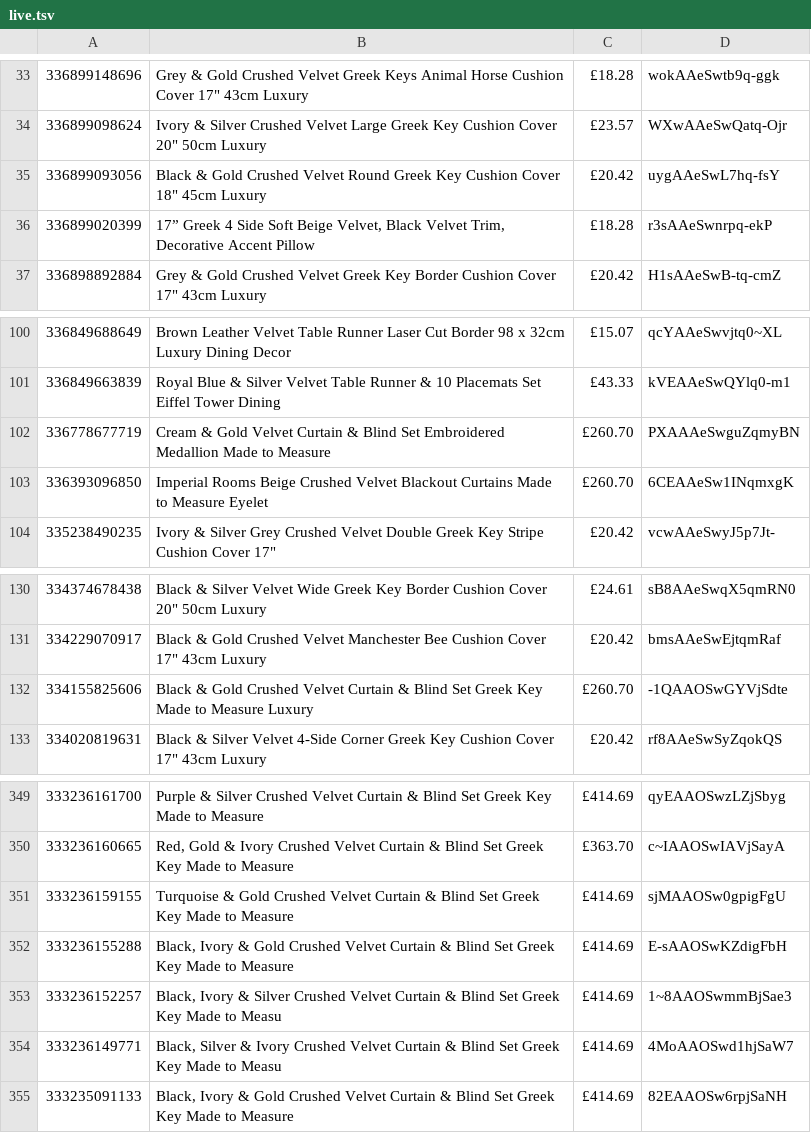
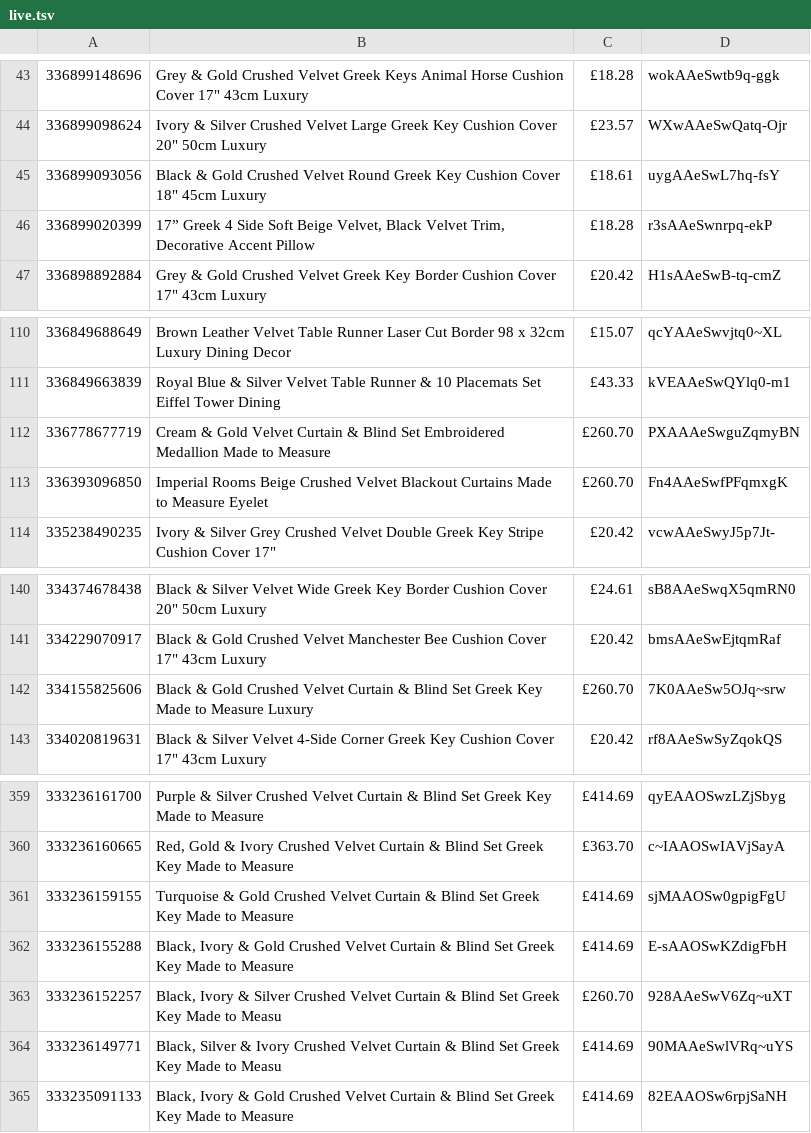
Before and after one commit to alfarash/alfarash-site, a TSV file: data/live.tsv, drawn as a sheet; only a part is shown, gaps mark what is left out; the diff covers the shown part only.

```diff
--- a/data/live.tsv
+++ b/data/live.tsv
@@ -34,3 +44,3 @@
 336899098624	Ivory & Silver Crushed Velvet Large Greek Key Cushion Cover 20" 50cm Luxury	£23.57	WXwAAeSwQatq-Ojr
-336899093056	Black & Gold Crushed Velvet Round Greek Key Cushion Cover 18" 45cm Luxury	£20.42	uygAAeSwL7hq-fsY
+336899093056	Black & Gold Crushed Velvet Round Greek Key Cushion Cover 18" 45cm Luxury	£18.61	uygAAeSwL7hq-fsY
 336899020399	17” Greek 4 Side Soft Beige Velvet, Black Velvet Trim, Decorative Accent Pillow	£18.28	r3sAAeSwnrpq-ekP
@@ -102,3 +112,3 @@
 336778677719	Cream & Gold Velvet Curtain & Blind Set Embroidered Medallion Made to Measure	£260.70	PXAAAeSwguZqmyBN
-336393096850	Imperial Rooms Beige Crushed Velvet Blackout Curtains Made to Measure Eyelet	£260.70	6CEAAeSw1INqmxgK
+336393096850	Imperial Rooms Beige Crushed Velvet Blackout Curtains Made to Measure Eyelet	£260.70	Fn4AAeSwfPFqmxgK
 335238490235	Ivory & Silver Grey Crushed Velvet Double Greek Key Stripe Cushion Cover 17"	£20.42	vcwAAeSwyJ5p7Jt-
@@ -131,3 +141,3 @@
 334229070917	Black & Gold Crushed Velvet Manchester Bee Cushion Cover 17" 43cm Luxury	£20.42	bmsAAeSwEjtqmRaf
-334155825606	Black & Gold Crushed Velvet Curtain & Blind Set Greek Key Made to Measure Luxury	£260.70	-1QAAOSwGYVjSdte
+334155825606	Black & Gold Crushed Velvet Curtain & Blind Set Greek Key Made to Measure Luxury	£260.70	7K0AAeSw5OJq~srw
 334020819631	Black & Silver Velvet 4-Side Corner Greek Key Cushion Cover 17" 43cm Luxury	£20.42	rf8AAeSwSyZqokQS
@@ -352,4 +362,4 @@
 333236155288	Black, Ivory & Gold Crushed Velvet Curtain & Blind Set Greek Key Made to Measure	£414.69	E-sAAOSwKZdigFbH
-333236152257	Black, Ivory & Silver Crushed Velvet Curtain & Blind Set Greek Key Made to Measu	£414.69	1~8AAOSwmmBjSae3
-333236149771	Black, Silver & Ivory Crushed Velvet Curtain & Blind Set Greek Key Made to Measu	£414.69	4MoAAOSwd1hjSaW7
+333236152257	Black, Ivory & Silver Crushed Velvet Curtain & Blind Set Greek Key Made to Measu	£260.70	928AAeSwV6Zq~uXT
+333236149771	Black, Silver & Ivory Crushed Velvet Curtain & Blind Set Greek Key Made to Measu	£414.69	90MAAeSwlVRq~uYS
 333235091133	Black, Ivory & Gold Crushed Velvet Curtain & Blind Set Greek Key Made to Measure	£414.69	82EAAOSw6rpjSaNH
```
Also changed, not shown: 10 added rows and 7 edited cells elsewhere in this file.
